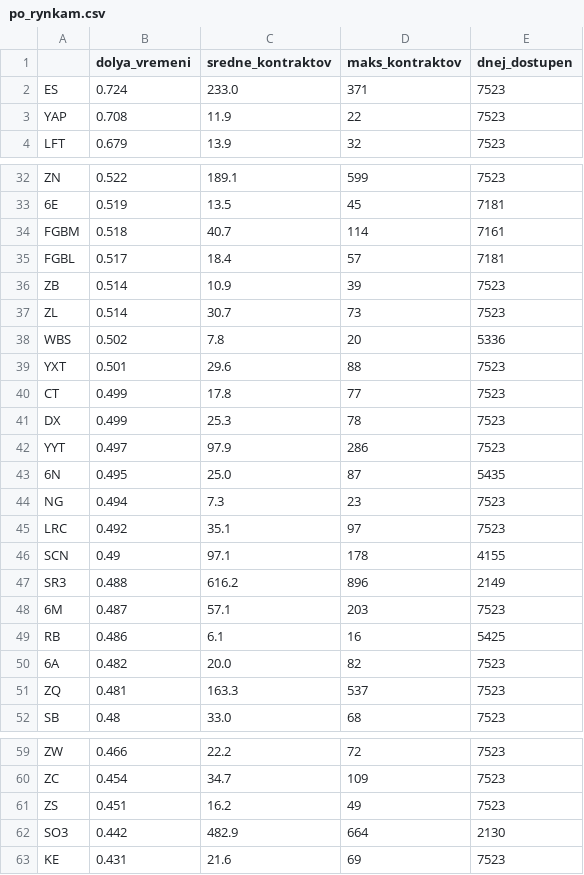
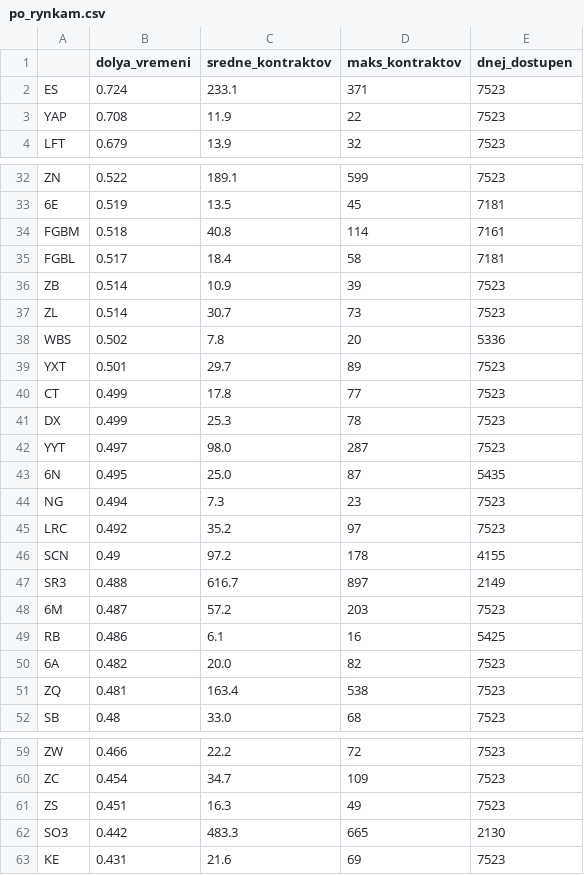
Before and after one commit to tomsoyer15-eng/vol-down12, a CSV file: trend2/vyvod/po_rynkam.csv, drawn as a sheet; only a part is shown, gaps mark what is left out; the diff covers the shown part only.

```diff
--- a/trend2/vyvod/po_rynkam.csv
+++ b/trend2/vyvod/po_rynkam.csv
@@ -1,3 +1,3 @@
 ,dolya_vremeni,sredne_kontraktov,maks_kontraktov,dnej_dostupen
-ES,0.724,233.0,371,7523
+ES,0.724,233.1,371,7523
 YAP,0.708,11.9,22,7523
@@ -33,4 +33,4 @@ ZN,0.522,189.1,599,7523
 6E,0.519,13.5,45,7181
-FGBM,0.518,40.7,114,7161
-FGBL,0.517,18.4,57,7181
+FGBM,0.518,40.8,114,7161
+FGBL,0.517,18.4,58,7181
 ZB,0.514,10.9,39,7523
@@ -38,15 +38,15 @@ ZL,0.514,30.7,73,7523
 WBS,0.502,7.8,20,5336
-YXT,0.501,29.6,88,7523
+YXT,0.501,29.7,89,7523
 CT,0.499,17.8,77,7523
 DX,0.499,25.3,78,7523
-YYT,0.497,97.9,286,7523
+YYT,0.497,98.0,287,7523
 6N,0.495,25.0,87,5435
 NG,0.494,7.3,23,7523
-LRC,0.492,35.1,97,7523
-SCN,0.49,97.1,178,4155
-SR3,0.488,616.2,896,2149
-6M,0.487,57.1,203,7523
+LRC,0.492,35.2,97,7523
+SCN,0.49,97.2,178,4155
+SR3,0.488,616.7,897,2149
+6M,0.487,57.2,203,7523
 RB,0.486,6.1,16,5425
 6A,0.482,20.0,82,7523
-ZQ,0.481,163.3,537,7523
+ZQ,0.481,163.4,538,7523
 SB,0.48,33.0,68,7523
@@ -60,4 +60,4 @@ ZW,0.466,22.2,72,7523
 ZC,0.454,34.7,109,7523
-ZS,0.451,16.2,49,7523
-SO3,0.442,482.9,664,2130
+ZS,0.451,16.3,49,7523
+SO3,0.442,483.3,665,2130
 KE,0.431,21.6,69,7523
```
Also changed, not shown: 6 edited cells elsewhere in this file, trend2/vyvod/equity_n_v_pozicii.csv, trend2/vyvod/equity_osnovnoj.csv, 10 other files.
